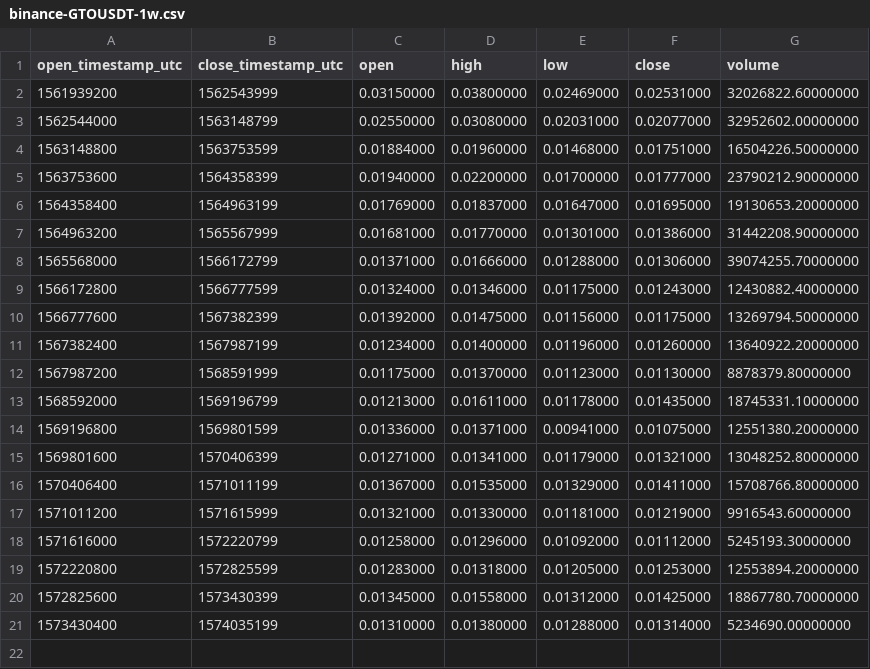
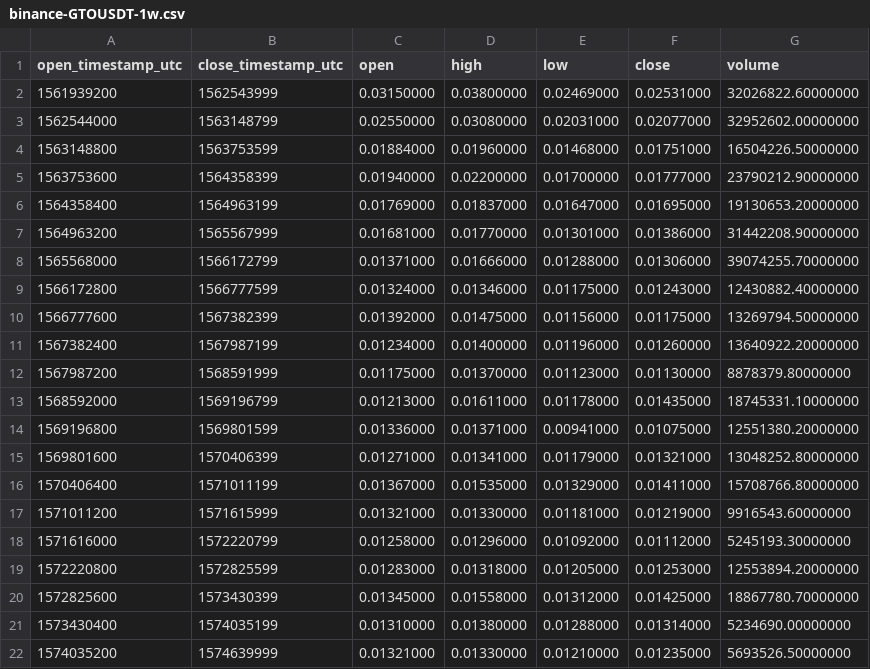
Before and after one commit to cryptobigbro/binance-GTOUSDT, a CSV file: binance-GTOUSDT-1w.csv, drawn as a sheet; the diff names each change by its address in the sheet, - before the commit and + after, or states it on an @@ line.

```diff
--- a/binance-GTOUSDT-1w.csv
+++ b/binance-GTOUSDT-1w.csv
+row 22: 1574035200 | 1574639999 | 0.01321000 | 0.01330000 | 0.01210000 | 0.01235000 | 5693526.50000000
```
Also changed, not shown: binance-GTOUSDT-1d.csv, binance-GTOUSDT-1h.csv.
